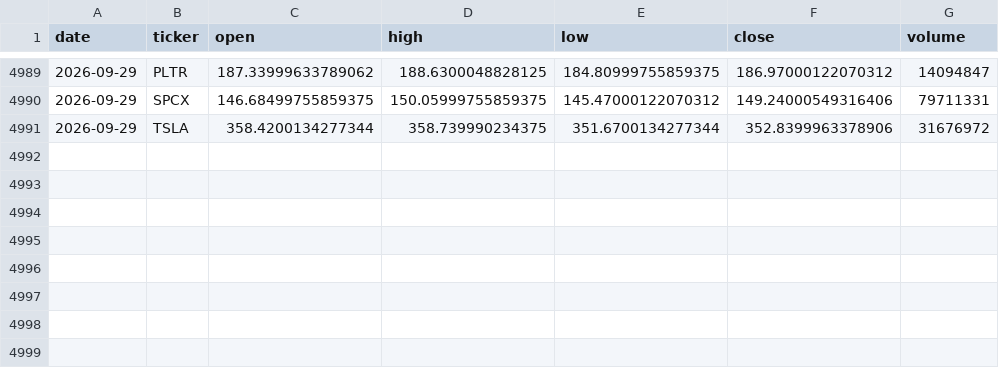
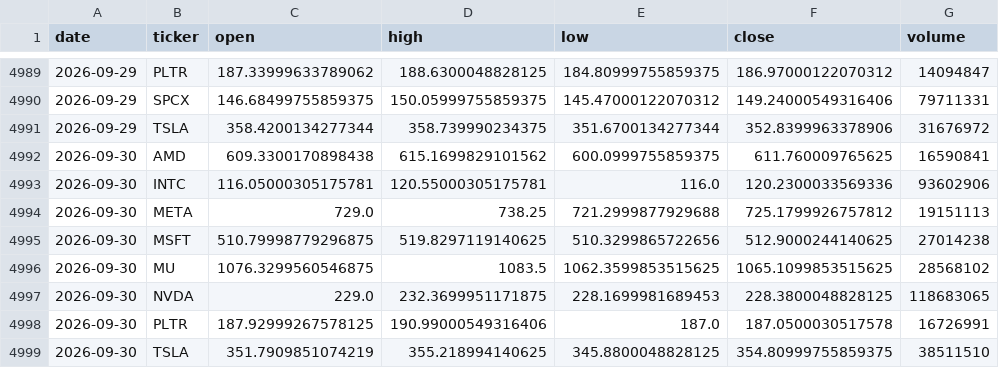
Before and after one commit to cyyaddsg-git/i004-market-bars, a CSV file: data/bars.csv, drawn as a sheet; only a part is shown, gaps mark what is left out.

Commit message:
bars: 2026-09-30

```diff
--- a/data/bars.csv
+++ b/data/bars.csv
@@ -4991 +4991,9 @@ date,ticker,open,high,low,close,volume
 2026-09-29,TSLA,358.4200134277344,358.739990234375,351.6700134277344,352.8399963378906,31676972
+2026-09-30,AMD,609.3300170898438,615.1699829101562,600.0999755859375,611.760009765625,16590841
+2026-09-30,INTC,116.05000305175781,120.55000305175781,116.0,120.2300033569336,93602906
+2026-09-30,META,729.0,738.25,721.2999877929688,725.1799926757812,19151113
+2026-09-30,MSFT,510.79998779296875,519.8297119140625,510.3299865722656,512.9000244140625,27014238
+2026-09-30,MU,1076.3299560546875,1083.5,1062.3599853515625,1065.1099853515625,28568102
+2026-09-30,NVDA,229.0,232.3699951171875,228.1699981689453,228.3800048828125,118683065
+2026-09-30,PLTR,187.92999267578125,190.99000549316406,187.0,187.0500030517578,16726991
+2026-09-30,TSLA,351.7909851074219,355.218994140625,345.8800048828125,354.80999755859375,38511510
```
